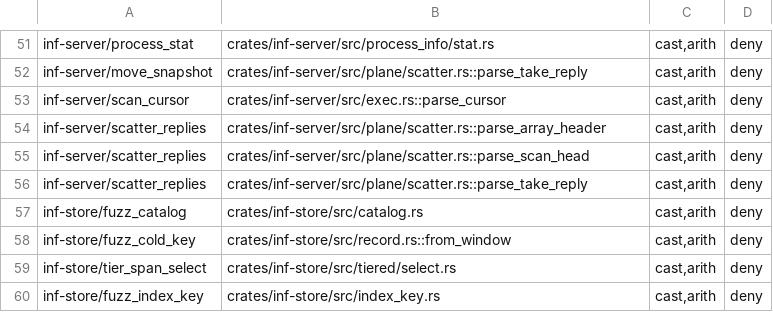
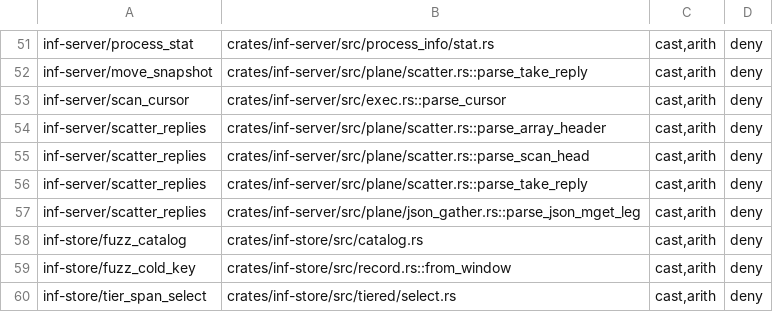
Before and after one commit to kevincaicedo/infinitydb, a TSV file: docs/lint-scopes.tsv, drawn as a sheet; only a part is shown, gaps mark what is left out; the shorter side is filled out with more unchanged rows.

```diff
--- a/docs/lint-scopes.tsv
+++ b/docs/lint-scopes.tsv
@@ -56,2 +56,3 @@ inf-server/scatter_replies	crates/inf-server/src/plane/scatter.rs::parse_scan_he
 inf-server/scatter_replies	crates/inf-server/src/plane/scatter.rs::parse_take_reply	cast,arith	deny
+inf-server/scatter_replies	crates/inf-server/src/plane/json_gather.rs::parse_json_mget_leg	cast,arith	deny
 inf-store/fuzz_catalog	crates/inf-store/src/catalog.rs	cast,arith	deny
```
Also changed, not shown: docs/release-assert-inventory.tsv, 18 other files.
